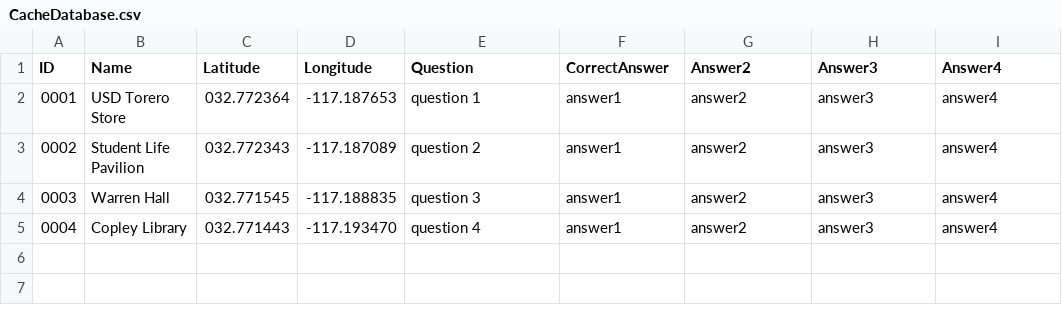
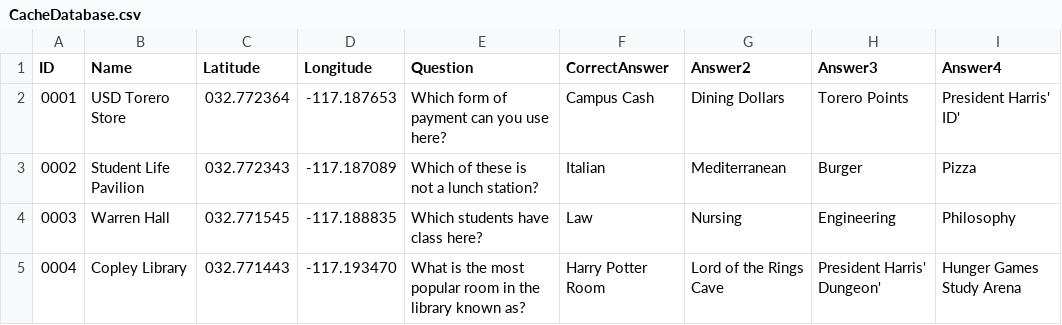
Before and after one commit to mvarrialegomez/UniversityGeocaching, a CSV file: UniversityGeocaching/Demo Server/CacheDatabase.csv, drawn as a sheet.

Commit message:
added real questions and changed questions page format

```diff
--- a/UniversityGeocaching/Demo Server/CacheDatabase.csv
+++ b/UniversityGeocaching/Demo Server/CacheDatabase.csv
@@ -1,5 +1,5 @@
 ID,Name,Latitude,Longitude,Question,CorrectAnswer,Answer2,Answer3,Answer4
-0001,USD Torero Store,032.772364,-117.187653, question 1, answer1, answer2, answer3, answer4
-0002,Student Life Pavilion,032.772343,-117.187089, question 2, answer1, answer2, answer3, answer4
-0003,Warren Hall,032.771545,-117.188835, question 3, answer1, answer2, answer3, answer4
-0004,Copley Library,032.771443,-117.193470, question 4, answer1, answer2, answer3, answer4
+0001,USD Torero Store,032.772364,-117.187653, Which form of payment can you use here?, Campus Cash, Dining Dollars, Torero Points, President Harris' ID'
+0002,Student Life Pavilion,032.772343,-117.187089, Which of these is not a lunch station?, Italian, Mediterranean, Burger, Pizza
+0003,Warren Hall,032.771545,-117.188835, Which students have class here?, Law, Nursing, Engineering, Philosophy
+0004,Copley Library,032.771443,-117.193470, What is the most popular room in the library known as?, Harry Potter Room, Lord of the Rings Cave, President Harris' Dungeon', Hunger Games Study Arena
```
Also changed, not shown: 4 other files.
